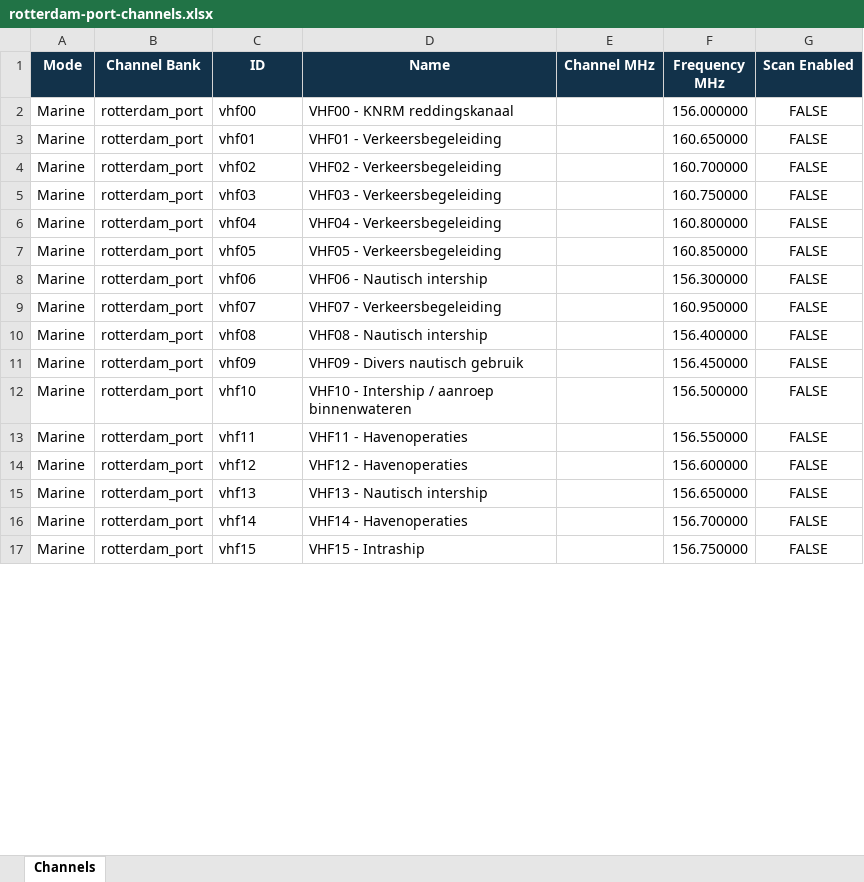
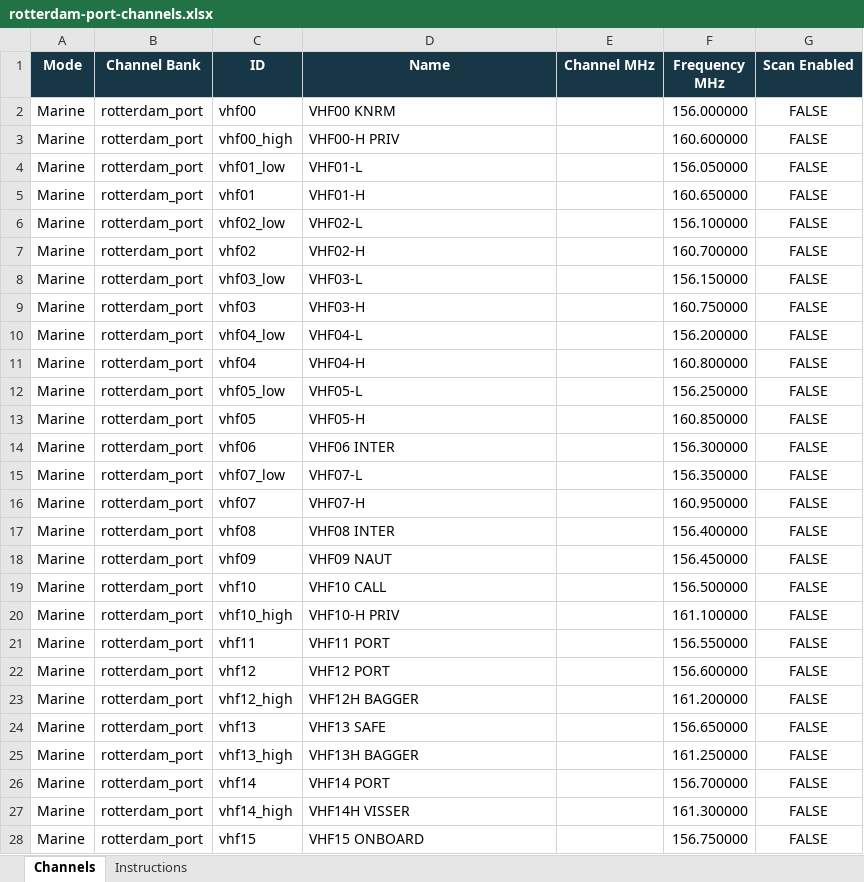
Before and after one commit to EyeVisionsNL/AIS-ATIS-Bridge, an Excel workbook: ais_atis_bridge/static/rotterdam-port-channels.xlsx, sheet Channels, drawn as a sheet; only a part is shown; values as stored, in another font and other column widths than the file's, no borders; table styles not drawn; addresses are those after the commit; the diff covers the shown part only; the diff names each change by its address in the sheet, - before the commit and + after, or states it on an @@ line.

Commit message:
Release 0.1.13 voice-only Marine catalog on stable

```diff
--- a/ais_atis_bridge/static/rotterdam-port-channels.xlsx (sheet Channels)
+++ b/ais_atis_bridge/static/rotterdam-port-channels.xlsx (sheet Channels)
+sheet tab: Instructions
-D2 (Name): VHF00 - KNRM reddingskanaal
+D2 (Name): VHF00 KNRM
+row 3: Marine | rotterdam_port | vhf00_high | VHF00-H PRIV |  | 160.600000 | FALSE
+row 4: Marine | rotterdam_port | vhf01_low | VHF01-L |  | 156.050000 | FALSE
-D5 (Name): VHF01 - Verkeersbegeleiding
+D5 (Name): VHF01-H
+row 6: Marine | rotterdam_port | vhf02_low | VHF02-L |  | 156.100000 | FALSE
-D7 (Name): VHF02 - Verkeersbegeleiding
+D7 (Name): VHF02-H
+row 8: Marine | rotterdam_port | vhf03_low | VHF03-L |  | 156.150000 | FALSE
-D9 (Name): VHF03 - Verkeersbegeleiding
+D9 (Name): VHF03-H
+row 10: Marine | rotterdam_port | vhf04_low | VHF04-L |  | 156.200000 | FALSE
-D11 (Name): VHF04 - Verkeersbegeleiding
+D11 (Name): VHF04-H
+row 12: Marine | rotterdam_port | vhf05_low | VHF05-L |  | 156.250000 | FALSE
-D13 (Name): VHF05 - Verkeersbegeleiding
+D13 (Name): VHF05-H
-D14 (Name): VHF06 - Nautisch intership
+D14 (Name): VHF06 INTER
+row 15: Marine | rotterdam_port | vhf07_low | VHF07-L |  | 156.350000 | FALSE
-D16 (Name): VHF07 - Verkeersbegeleiding
+D16 (Name): VHF07-H
-D17 (Name): VHF08 - Nautisch intership
+D17 (Name): VHF08 INTER
-D18 (Name): VHF09 - Divers nautisch gebruik
+D18 (Name): VHF09 NAUT
-D19 (Name): VHF10 - Intership / aanroep binnenwateren
+D19 (Name): VHF10 CALL
+row 20: Marine | rotterdam_port | vhf10_high | VHF10-H PRIV |  | 161.100000 | FALSE
-D21 (Name): VHF11 - Havenoperaties
+D21 (Name): VHF11 PORT
-D22 (Name): VHF12 - Havenoperaties
+D22 (Name): VHF12 PORT
+row 23: Marine | rotterdam_port | vhf12_high | VHF12H BAGGER |  | 161.200000 | FALSE
-D24 (Name): VHF13 - Nautisch intership
+D24 (Name): VHF13 SAFE
+row 25: Marine | rotterdam_port | vhf13_high | VHF13H BAGGER |  | 161.250000 | FALSE
-D26 (Name): VHF14 - Havenoperaties
+D26 (Name): VHF14 PORT
+row 27: Marine | rotterdam_port | vhf14_high | VHF14H VISSER |  | 161.300000 | FALSE
-D28 (Name): VHF15 - Intraship
+D28 (Name): VHF15 ONBOARD
```
Also changed, not shown: 69 added rows, 6 removed rows and 39 edited cells elsewhere in this sheet, 9 other files.
